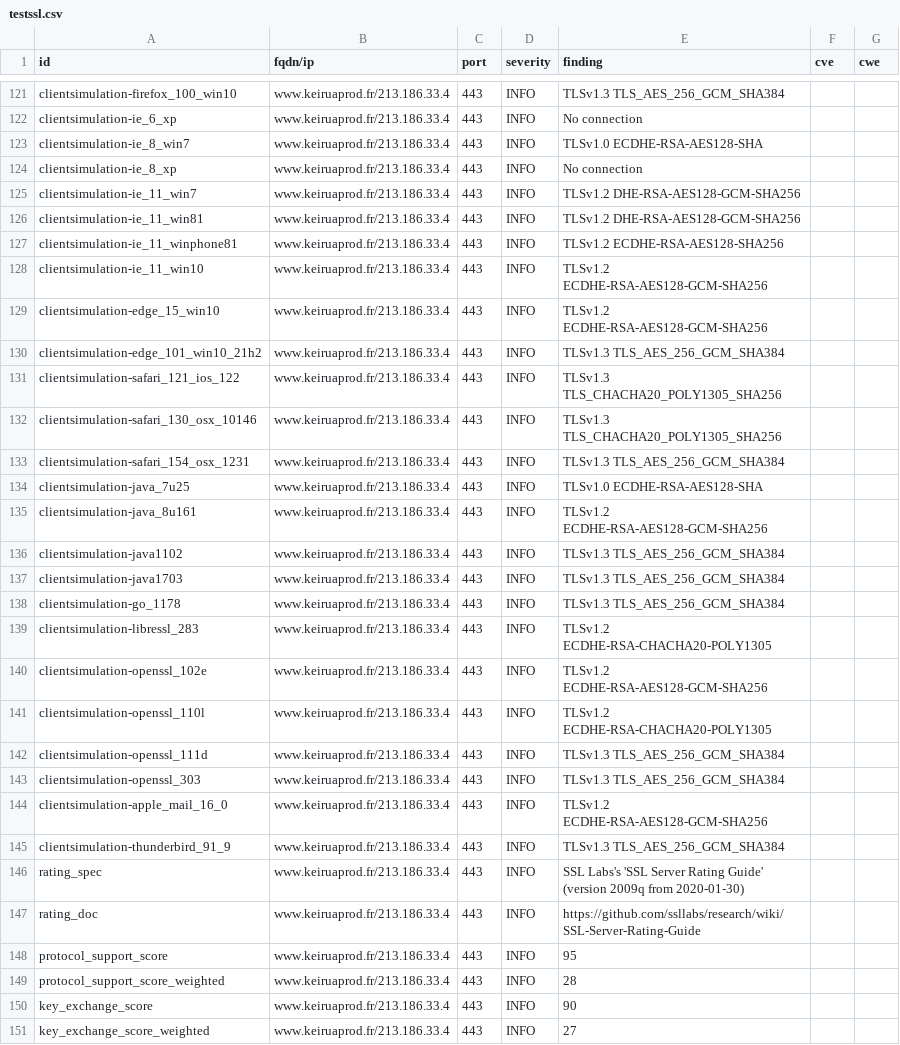
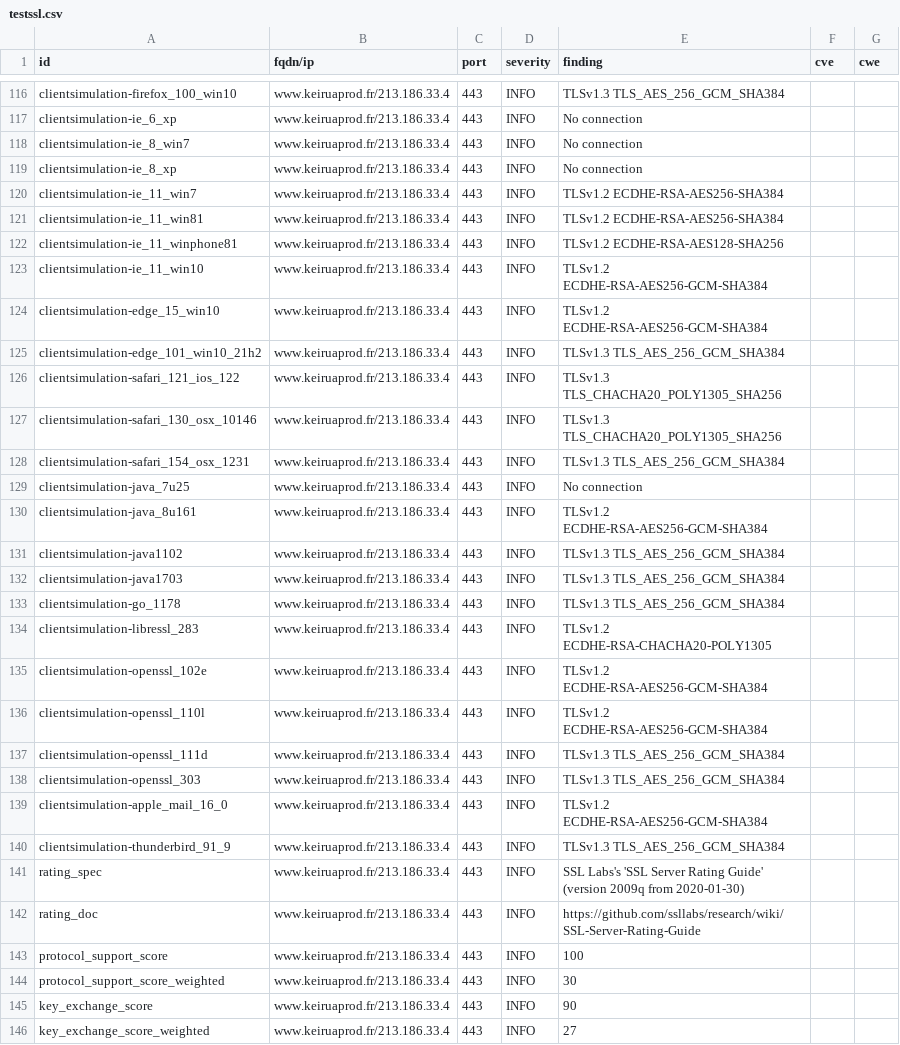
Before and after one commit to Keirua/dashlord-keiruaprod, a CSV file: results/aHR0cHM6Ly93d3cua2VpcnVhcHJvZC5mci9ibG9n/testssl.csv, drawn as a sheet; only a part is shown, gaps mark what is left out; the diff covers the shown part only.

```diff
--- a/results/aHR0cHM6Ly93d3cua2VpcnVhcHJvZC5mci9ibG9n/testssl.csv
+++ b/results/aHR0cHM6Ly93d3cua2VpcnVhcHJvZC5mci9ibG9n/testssl.csv
@@ -122,9 +117,9 @@
 "clientsimulation-ie_6_xp","www.keiruaprod.fr/213.186.33.4","443","INFO","No connection","",""
-"clientsimulation-ie_8_win7","www.keiruaprod.fr/213.186.33.4","443","INFO","TLSv1.0 ECDHE-RSA-AES128-SHA","",""
+"clientsimulation-ie_8_win7","www.keiruaprod.fr/213.186.33.4","443","INFO","No connection","",""
 "clientsimulation-ie_8_xp","www.keiruaprod.fr/213.186.33.4","443","INFO","No connection","",""
-"clientsimulation-ie_11_win7","www.keiruaprod.fr/213.186.33.4","443","INFO","TLSv1.2 DHE-RSA-AES128-GCM-SHA256","",""
-"clientsimulation-ie_11_win81","www.keiruaprod.fr/213.186.33.4","443","INFO","TLSv1.2 DHE-RSA-AES128-GCM-SHA256","",""
+"clientsimulation-ie_11_win7","www.keiruaprod.fr/213.186.33.4","443","INFO","TLSv1.2 ECDHE-RSA-AES256-SHA384","",""
+"clientsimulation-ie_11_win81","www.keiruaprod.fr/213.186.33.4","443","INFO","TLSv1.2 ECDHE-RSA-AES256-SHA384","",""
 "clientsimulation-ie_11_winphone81","www.keiruaprod.fr/213.186.33.4","443","INFO","TLSv1.2 ECDHE-RSA-AES128-SHA256","",""
-"clientsimulation-ie_11_win10","www.keiruaprod.fr/213.186.33.4","443","INFO","TLSv1.2 ECDHE-RSA-AES128-GCM-SHA256","",""
-"clientsimulation-edge_15_win10","www.keiruaprod.fr/213.186.33.4","443","INFO","TLSv1.2 ECDHE-RSA-AES128-GCM-SHA256","",""
+"clientsimulation-ie_11_win10","www.keiruaprod.fr/213.186.33.4","443","INFO","TLSv1.2 ECDHE-RSA-AES256-GCM-SHA384","",""
+"clientsimulation-edge_15_win10","www.keiruaprod.fr/213.186.33.4","443","INFO","TLSv1.2 ECDHE-RSA-AES256-GCM-SHA384","",""
 "clientsimulation-edge_101_win10_21h2","www.keiruaprod.fr/213.186.33.4","443","INFO","TLSv1.3 TLS_AES_256_GCM_SHA384","",""
@@ -133,4 +128,4 @@
 "clientsimulation-safari_154_osx_1231","www.keiruaprod.fr/213.186.33.4","443","INFO","TLSv1.3 TLS_AES_256_GCM_SHA384","",""
-"clientsimulation-java_7u25","www.keiruaprod.fr/213.186.33.4","443","INFO","TLSv1.0 ECDHE-RSA-AES128-SHA","",""
-"clientsimulation-java_8u161","www.keiruaprod.fr/213.186.33.4","443","INFO","TLSv1.2 ECDHE-RSA-AES128-GCM-SHA256","",""
+"clientsimulation-java_7u25","www.keiruaprod.fr/213.186.33.4","443","INFO","No connection","",""
+"clientsimulation-java_8u161","www.keiruaprod.fr/213.186.33.4","443","INFO","TLSv1.2 ECDHE-RSA-AES256-GCM-SHA384","",""
 "clientsimulation-java1102","www.keiruaprod.fr/213.186.33.4","443","INFO","TLSv1.3 TLS_AES_256_GCM_SHA384","",""
@@ -139,7 +134,7 @@
 "clientsimulation-libressl_283","www.keiruaprod.fr/213.186.33.4","443","INFO","TLSv1.2 ECDHE-RSA-CHACHA20-POLY1305","",""
-"clientsimulation-openssl_102e","www.keiruaprod.fr/213.186.33.4","443","INFO","TLSv1.2 ECDHE-RSA-AES128-GCM-SHA256","",""
-"clientsimulation-openssl_110l","www.keiruaprod.fr/213.186.33.4","443","INFO","TLSv1.2 ECDHE-RSA-CHACHA20-POLY1305","",""
+"clientsimulation-openssl_102e","www.keiruaprod.fr/213.186.33.4","443","INFO","TLSv1.2 ECDHE-RSA-AES256-GCM-SHA384","",""
+"clientsimulation-openssl_110l","www.keiruaprod.fr/213.186.33.4","443","INFO","TLSv1.2 ECDHE-RSA-AES256-GCM-SHA384","",""
 "clientsimulation-openssl_111d","www.keiruaprod.fr/213.186.33.4","443","INFO","TLSv1.3 TLS_AES_256_GCM_SHA384","",""
 "clientsimulation-openssl_303","www.keiruaprod.fr/213.186.33.4","443","INFO","TLSv1.3 TLS_AES_256_GCM_SHA384","",""
-"clientsimulation-apple_mail_16_0","www.keiruaprod.fr/213.186.33.4","443","INFO","TLSv1.2 ECDHE-RSA-AES128-GCM-SHA256","",""
+"clientsimulation-apple_mail_16_0","www.keiruaprod.fr/213.186.33.4","443","INFO","TLSv1.2 ECDHE-RSA-AES256-GCM-SHA384","",""
 "clientsimulation-thunderbird_91_9","www.keiruaprod.fr/213.186.33.4","443","INFO","TLSv1.3 TLS_AES_256_GCM_SHA384","",""
@@ -147,4 +142,4 @@
 "rating_doc","www.keiruaprod.fr/213.186.33.4","443","INFO","https://github.com/ssllabs/research/wiki/SSL-Server-Rating-Guide","",""
-"protocol_support_score","www.keiruaprod.fr/213.186.33.4","443","INFO","95","",""
-"protocol_support_score_weighted","www.keiruaprod.fr/213.186.33.4","443","INFO","28","",""
+"protocol_support_score","www.keiruaprod.fr/213.186.33.4","443","INFO","100","",""
+"protocol_support_score_weighted","www.keiruaprod.fr/213.186.33.4","443","INFO","30","",""
 "key_exchange_score","www.keiruaprod.fr/213.186.33.4","443","INFO","90","",""
```
Also changed, not shown: 1 added row, 8 removed rows and 20 edited cells elsewhere in this file, 13 other files.
